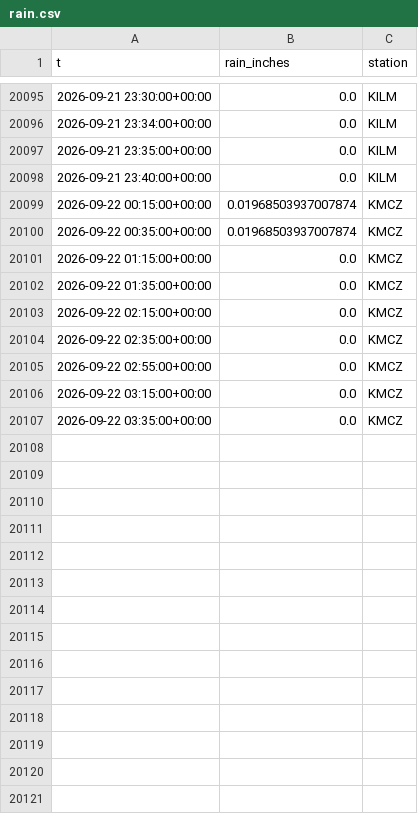
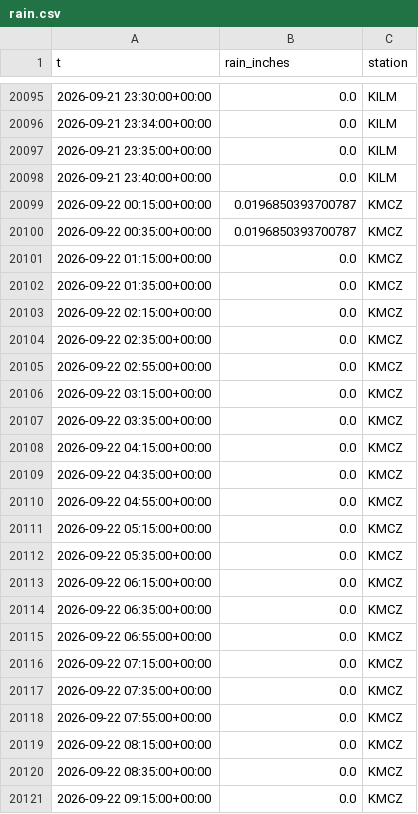
Before and after one commit to richardmhuse/do-not-hit-the-bridge-V2, a CSV file: data/raw/rain.csv, drawn as a sheet; only a part is shown, gaps mark what is left out.

```diff
--- a/data/raw/rain.csv
+++ b/data/raw/rain.csv
@@ -20098,4 +20098,4 @@ t,rain_inches,station
 2026-09-21 23:40:00+00:00,0.0,KILM
-2026-09-22 00:15:00+00:00,0.01968503937007874,KMCZ
-2026-09-22 00:35:00+00:00,0.01968503937007874,KMCZ
+2026-09-22 00:15:00+00:00,0.0196850393700787,KMCZ
+2026-09-22 00:35:00+00:00,0.0196850393700787,KMCZ
 2026-09-22 01:15:00+00:00,0.0,KMCZ
@@ -20107 +20107,15 @@ t,rain_inches,station
 2026-09-22 03:35:00+00:00,0.0,KMCZ
+2026-09-22 04:15:00+00:00,0.0,KMCZ
+2026-09-22 04:35:00+00:00,0.0,KMCZ
+2026-09-22 04:55:00+00:00,0.0,KMCZ
+2026-09-22 05:15:00+00:00,0.0,KMCZ
+2026-09-22 05:35:00+00:00,0.0,KMCZ
+2026-09-22 06:15:00+00:00,0.0,KMCZ
+2026-09-22 06:35:00+00:00,0.0,KMCZ
+2026-09-22 06:55:00+00:00,0.0,KMCZ
+2026-09-22 07:15:00+00:00,0.0,KMCZ
+2026-09-22 07:35:00+00:00,0.0,KMCZ
+2026-09-22 07:55:00+00:00,0.0,KMCZ
+2026-09-22 08:15:00+00:00,0.0,KMCZ
+2026-09-22 08:35:00+00:00,0.0,KMCZ
+2026-09-22 09:15:00+00:00,0.0,KMCZ
```
Also changed, not shown: data/processed/forecast.csv, data/raw/lunar.csv, 39 other files.
